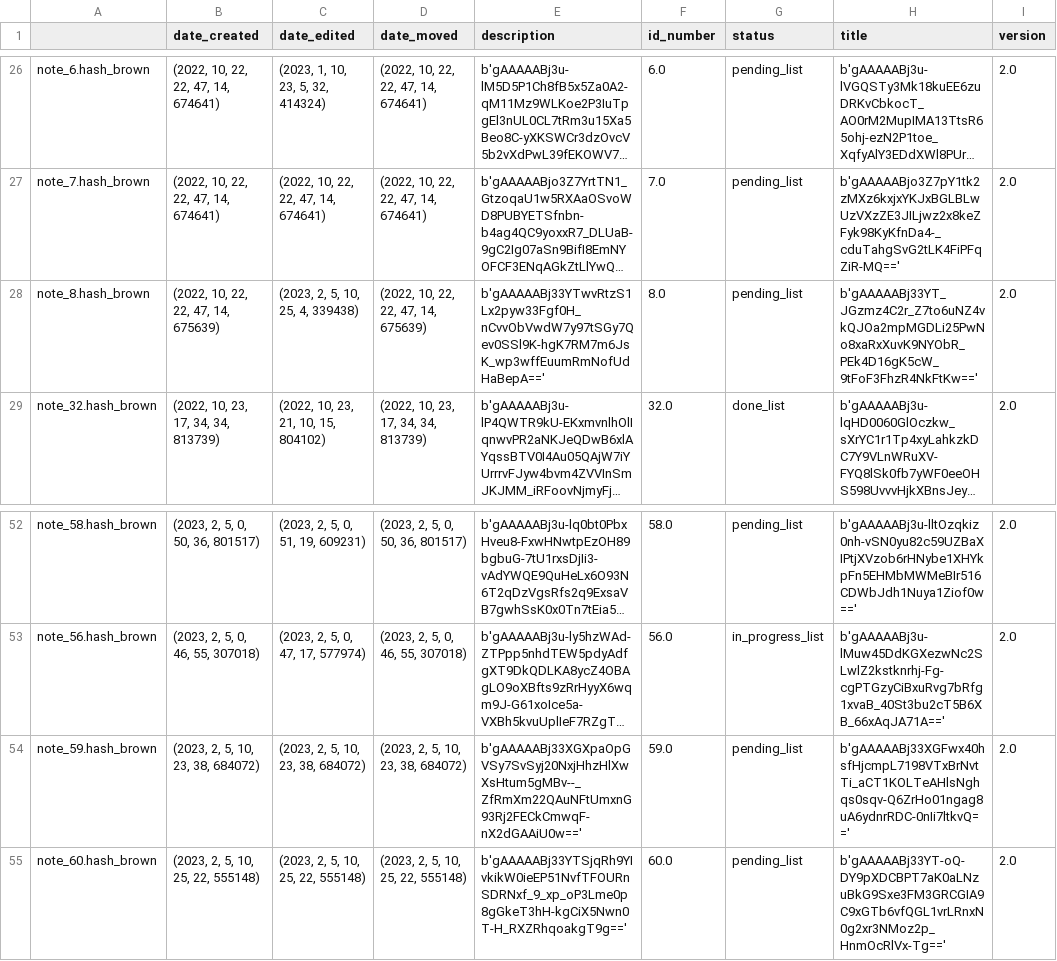
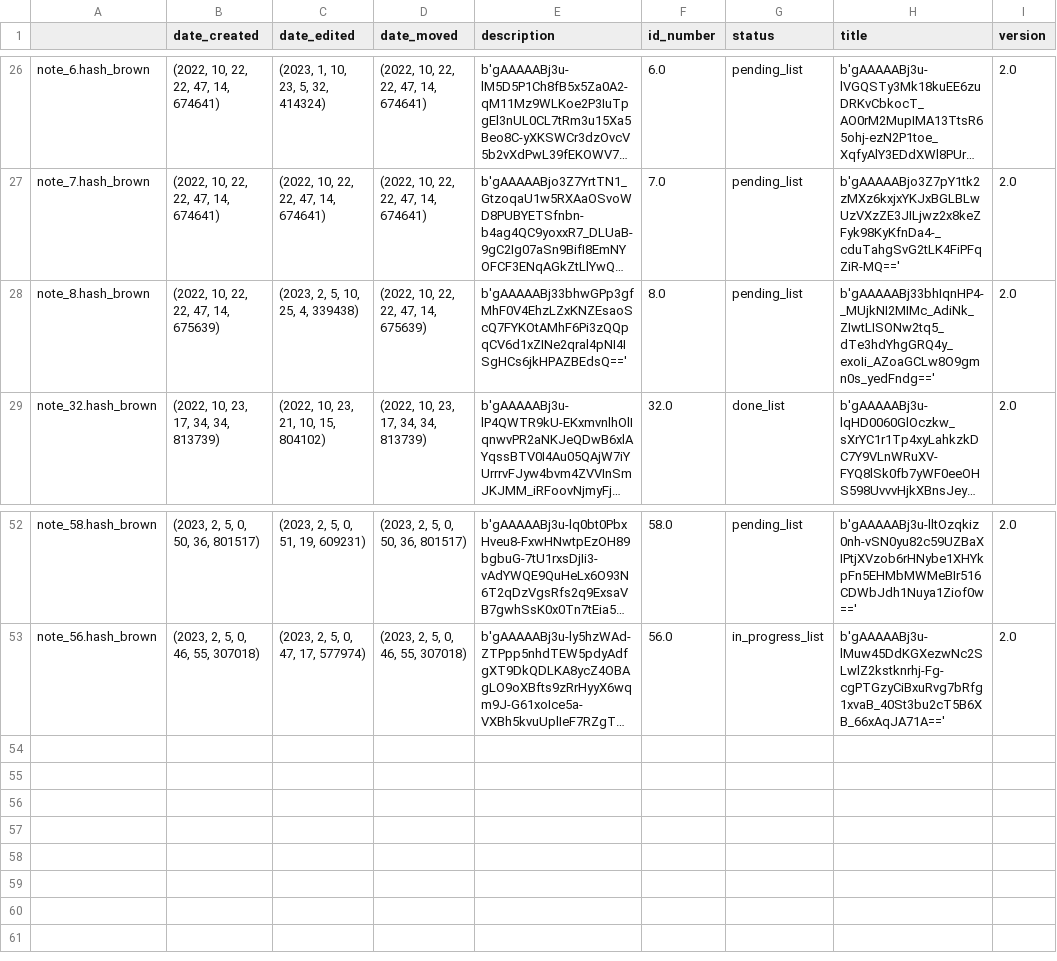
Before and after one commit to Mazchoo/ToDoQt, a CSV file: SavedToDo/saved_content.csv, drawn as a sheet; only a part is shown, gaps mark what is left out; long unchanged cells end in …; the diff names each change by its address in the sheet, - before the commit and + after, or states it on an @@ line.

Commit message:
Updated ToDo items

```diff
--- a/SavedToDo/saved_content.csv
+++ b/SavedToDo/saved_content.csv
-E28 (description): b'gAAAAABj33YTwvRtzS1Lx2pyw33Fgf0H_nCvvObVwdW7y97tSGy7Qev0SSl9K-hgK7RM7m6JsK_wp3wffEuumRmNofUdHaBepA=='
+E28 (description): b'gAAAAABj33bhwGPp3gfMhF0V4EhzLZxKNZEsaoScQ7FYKOtAMhF6Pi3zQQpqCV6d1xZINe2qral4pNI4ISgHCs6jkHPAZBEdsQ=='
-H28 (title): b'gAAAAABj33YT_JGzmz4C2r_Z7to6uNZ4vkQJOa2mpMGDLi25PwNo8xaRxXuvK9NYObR_PEk4D16gK5cW_9tFoF3FhzR4NkFtKw=='
+H28 (title): b'gAAAAABj33bhIqnHP4-_MUjkNI2MIMc_AdiNk_ZIwtLISONw2tq5_dTe3hdYhgGRQ4y_exoIi_AZoaGCLw8O9gmn0s_yedFndg=='
-row 54: note_59.hash_brown | (2023, 2, 5, 10, 23, 38, 684072) | (2023, 2, 5, 10, 23, 38, 684072) | (2023, 2, 5, 10, 23, 38, 684072) | b'gAAAAABj33XGXpaOpGVSy7SvSyj20NxjHhzHlXwXsHtum5gMBv--_ZfRmXm22QAuNFtUmxnG93Rj2FECkCmwqF-nX2dGAAiU0w==' | 59.0 | pending_list | b'gAAAAABj33XGFwx40hsfHjcmpL7198VTxBrNvtTi_aCT1KOLTeAHlsNghqs0sqv-Q6ZrHo01ngag8uA6ydnrRDC-0nIi7ltkvQ==' | 2.0
-row 55: note_60.hash_brown | (2023, 2, 5, 10, 25, 22, 555148) | (2023, 2, 5, 10, 25, 22, 555148) | (2023, 2, 5, 10, 25, 22, 555148) | b'gAAAAABj33YTSjqRh9YIvkikW0ieEP51NvfTFOURnSDRNxf_9_xp_oP3Lme0p8gGkeT3hH-kgCiX5Nwn0T-H_RXZRhqoakgT9g==' | 60.0 | pending_list | b'gAAAAABj33YT-oQ-DY9pXDCBPT7aK0aLNzuBkG9Sxe3FM3GRCGIA9C9xGTb6vfQGL1vrLRnxN0g2xr3NMoz2p_HnmOcRlVx-Tg==' | 2.0
```
